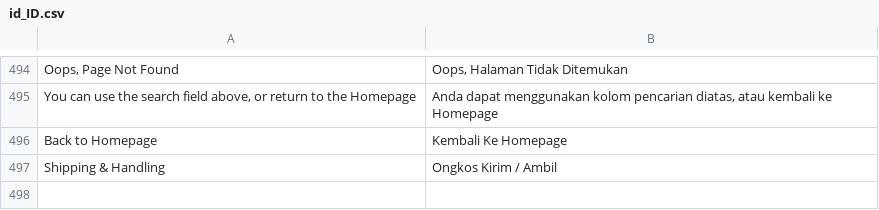
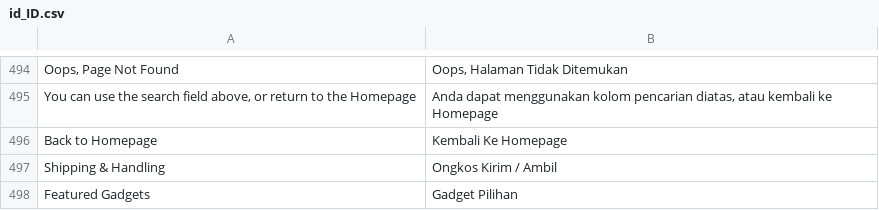
Before and after one commit to jey3033/planetgadget_production, a CSV file: app/design/frontend/Kemana/planetgadget/i18n/id_ID.csv, drawn as a sheet; only a part is shown, gaps mark what is left out; the diff names each change by its address in the sheet, - before the commit and + after, or states it on an @@ line.

```diff
--- a/app/design/frontend/Kemana/planetgadget/i18n/id_ID.csv
+++ b/app/design/frontend/Kemana/planetgadget/i18n/id_ID.csv
+row 498: Featured Gadgets | Gadget Pilihan
```
Also changed, not shown: 3 other files.
